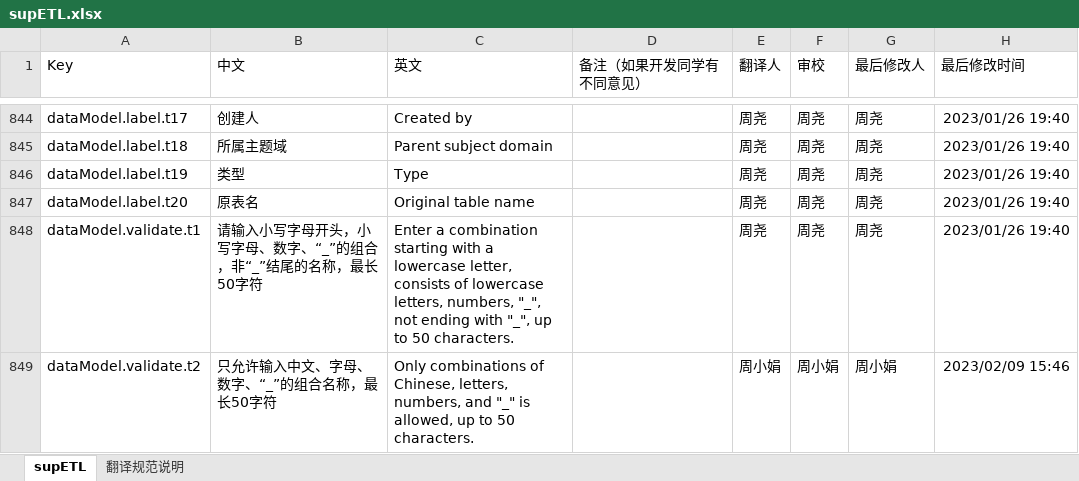
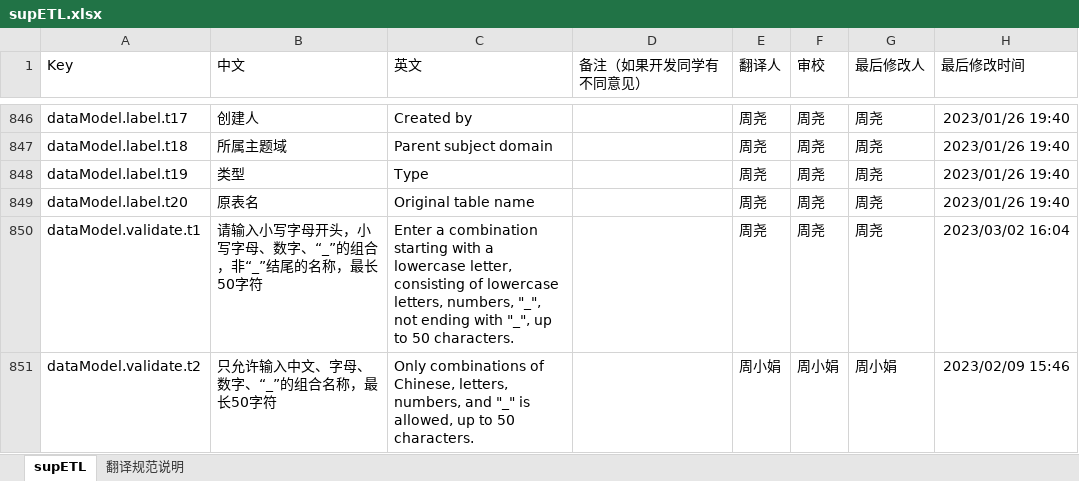
Before and after one commit to AprilChou4/intl-cli, an Excel workbook: supETL.xlsx, sheet supETL, drawn as a sheet; only a part is shown, gaps mark what is left out; values as stored, in another font and other column widths than the file's, no borders; addresses are those after the commit; the diff covers the shown part only; the diff names each change by its address in the sheet, - before the commit and + after, or states it on an @@ line.

```diff
--- a/supETL.xlsx (sheet supETL)
+++ b/supETL.xlsx (sheet supETL)
-C850 (英文): …lowercase letter, consists of lowercase…
+C850 (英文): …lowercase letter, consisting of lowercase…
-H850 (最后修改时间): 2023/01/26 19:40
+H850 (最后修改时间): 2023/03/02 16:04
```
Also changed, not shown: 42 added rows, 1 removed row and 19 edited cells elsewhere in this sheet, 7 other files.
